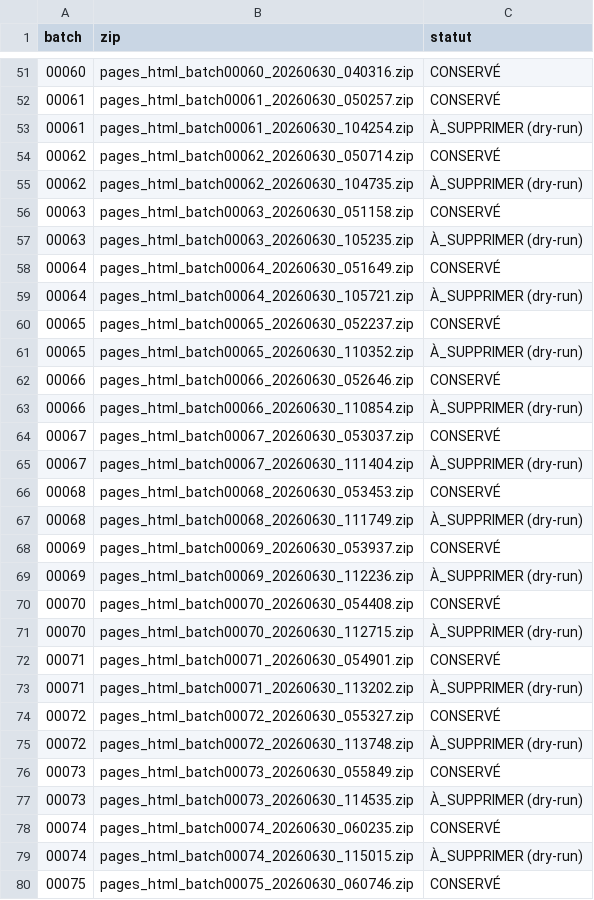
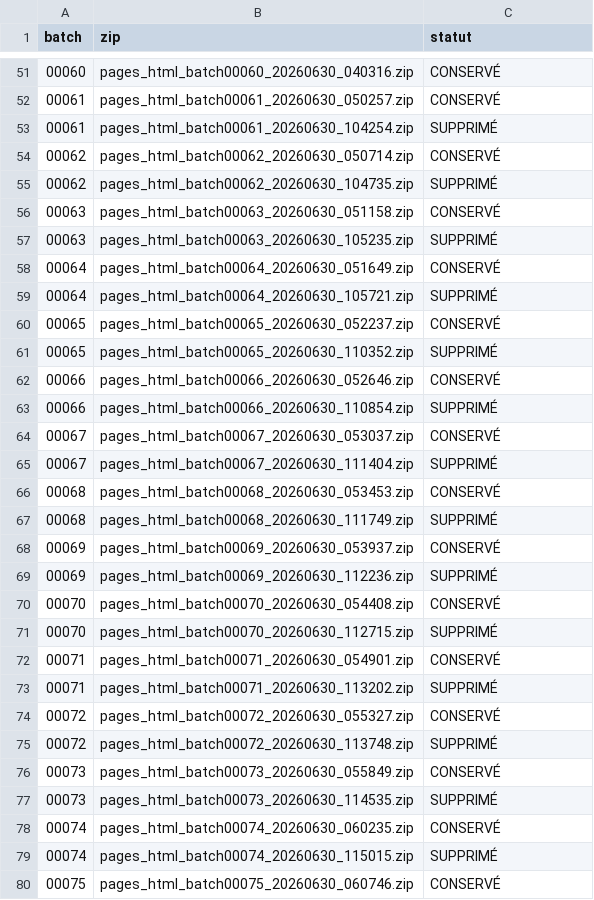
Before and after one commit to legreatestreda/agences, a CSV file: rapport_dedup.csv, drawn as a sheet; only a part is shown, gaps mark what is left out; the diff covers the shown part only.

```diff
--- a/rapport_dedup.csv
+++ b/rapport_dedup.csv
@@ -52,29 +52,29 @@ batch,zip,statut
 00061,pages_html_batch00061_20260630_050257.zip,CONSERVÉ
-00061,pages_html_batch00061_20260630_104254.zip,À_SUPPRIMER (dry-run)
+00061,pages_html_batch00061_20260630_104254.zip,SUPPRIMÉ
 00062,pages_html_batch00062_20260630_050714.zip,CONSERVÉ
-00062,pages_html_batch00062_20260630_104735.zip,À_SUPPRIMER (dry-run)
+00062,pages_html_batch00062_20260630_104735.zip,SUPPRIMÉ
 00063,pages_html_batch00063_20260630_051158.zip,CONSERVÉ
-00063,pages_html_batch00063_20260630_105235.zip,À_SUPPRIMER (dry-run)
+00063,pages_html_batch00063_20260630_105235.zip,SUPPRIMÉ
 00064,pages_html_batch00064_20260630_051649.zip,CONSERVÉ
-00064,pages_html_batch00064_20260630_105721.zip,À_SUPPRIMER (dry-run)
+00064,pages_html_batch00064_20260630_105721.zip,SUPPRIMÉ
 00065,pages_html_batch00065_20260630_052237.zip,CONSERVÉ
-00065,pages_html_batch00065_20260630_110352.zip,À_SUPPRIMER (dry-run)
+00065,pages_html_batch00065_20260630_110352.zip,SUPPRIMÉ
 00066,pages_html_batch00066_20260630_052646.zip,CONSERVÉ
-00066,pages_html_batch00066_20260630_110854.zip,À_SUPPRIMER (dry-run)
+00066,pages_html_batch00066_20260630_110854.zip,SUPPRIMÉ
 00067,pages_html_batch00067_20260630_053037.zip,CONSERVÉ
-00067,pages_html_batch00067_20260630_111404.zip,À_SUPPRIMER (dry-run)
+00067,pages_html_batch00067_20260630_111404.zip,SUPPRIMÉ
 00068,pages_html_batch00068_20260630_053453.zip,CONSERVÉ
-00068,pages_html_batch00068_20260630_111749.zip,À_SUPPRIMER (dry-run)
+00068,pages_html_batch00068_20260630_111749.zip,SUPPRIMÉ
 00069,pages_html_batch00069_20260630_053937.zip,CONSERVÉ
-00069,pages_html_batch00069_20260630_112236.zip,À_SUPPRIMER (dry-run)
+00069,pages_html_batch00069_20260630_112236.zip,SUPPRIMÉ
 00070,pages_html_batch00070_20260630_054408.zip,CONSERVÉ
-00070,pages_html_batch00070_20260630_112715.zip,À_SUPPRIMER (dry-run)
+00070,pages_html_batch00070_20260630_112715.zip,SUPPRIMÉ
 00071,pages_html_batch00071_20260630_054901.zip,CONSERVÉ
-00071,pages_html_batch00071_20260630_113202.zip,À_SUPPRIMER (dry-run)
+00071,pages_html_batch00071_20260630_113202.zip,SUPPRIMÉ
 00072,pages_html_batch00072_20260630_055327.zip,CONSERVÉ
-00072,pages_html_batch00072_20260630_113748.zip,À_SUPPRIMER (dry-run)
+00072,pages_html_batch00072_20260630_113748.zip,SUPPRIMÉ
 00073,pages_html_batch00073_20260630_055849.zip,CONSERVÉ
-00073,pages_html_batch00073_20260630_114535.zip,À_SUPPRIMER (dry-run)
+00073,pages_html_batch00073_20260630_114535.zip,SUPPRIMÉ
 00074,pages_html_batch00074_20260630_060235.zip,CONSERVÉ
-00074,pages_html_batch00074_20260630_115015.zip,À_SUPPRIMER (dry-run)
+00074,pages_html_batch00074_20260630_115015.zip,SUPPRIMÉ
 00075,pages_html_batch00075_20260630_060746.zip,CONSERVÉ
```
Also changed, not shown: 43 edited cells elsewhere in this file.
